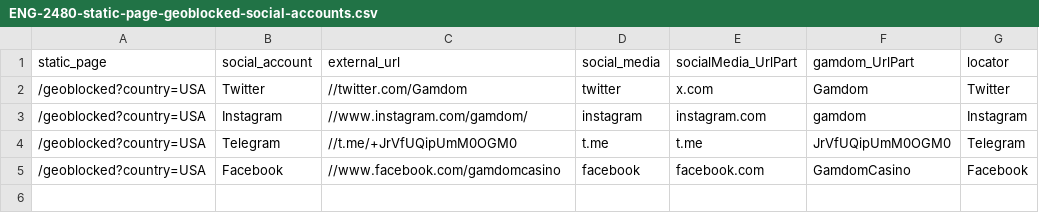
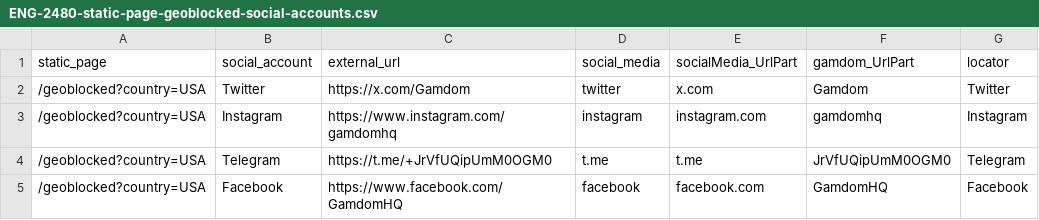
Before and after one commit to MikheilSoziashvili/typescript-playwright, a CSV file: datasets/ENG-2480-static-page-geoblocked-social-accounts.csv, drawn as a sheet.

```diff
--- a/datasets/ENG-2480-static-page-geoblocked-social-accounts.csv
+++ b/datasets/ENG-2480-static-page-geoblocked-social-accounts.csv
@@ -1,5 +1,5 @@
 static_page,social_account,external_url,social_media,socialMedia_UrlPart,gamdom_UrlPart,locator
-/geoblocked?country=USA,Twitter,//twitter.com/Gamdom,twitter,x.com,Gamdom,Twitter
-/geoblocked?country=USA,Instagram,//www.instagram.com/gamdom/,instagram,instagram.com,gamdom,Instagram
-/geoblocked?country=USA,Telegram,//t.me/+JrVfUQipUmM0OGM0,t.me,t.me,JrVfUQipUmM0OGM0,Telegram
-/geoblocked?country=USA,Facebook,//www.facebook.com/gamdomcasino,facebook,facebook.com,GamdomCasino,Facebook
+/geoblocked?country=USA,Twitter,https://x.com/Gamdom,twitter,x.com,Gamdom,Twitter
+/geoblocked?country=USA,Instagram,https://www.instagram.com/gamdomhq,instagram,instagram.com,gamdomhq,Instagram
+/geoblocked?country=USA,Telegram,https://t.me/+JrVfUQipUmM0OGM0,t.me,t.me,JrVfUQipUmM0OGM0,Telegram
+/geoblocked?country=USA,Facebook,https://www.facebook.com/GamdomHQ,facebook,facebook.com,GamdomHQ,Facebook
```
Also changed, not shown: datasets/ENG-1981-footer-social-media-link-redirects.csv, datasets/ENG-2480-static-page-banned-social-accounts.csv, 1 other file.
